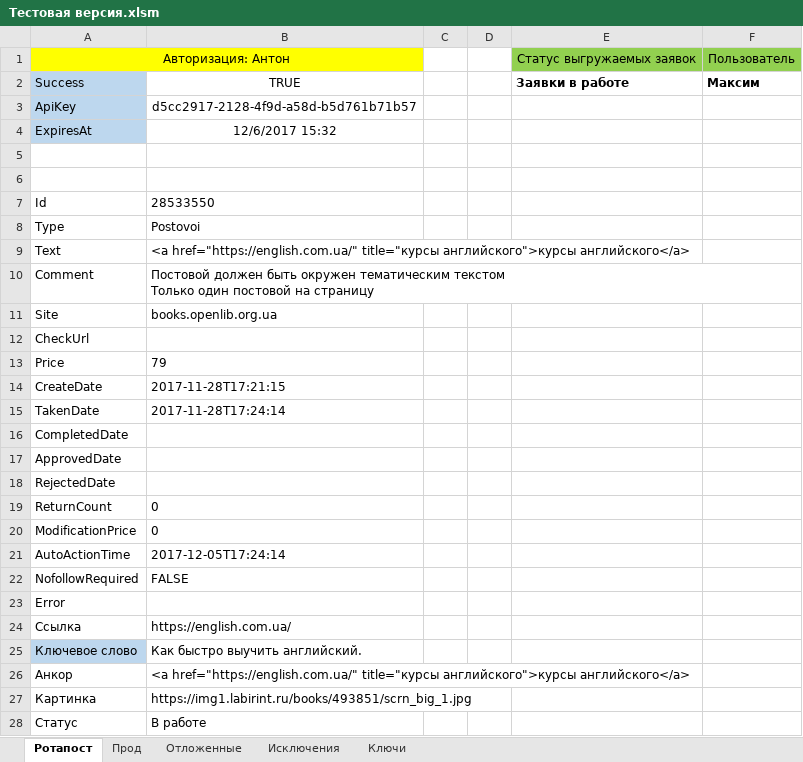
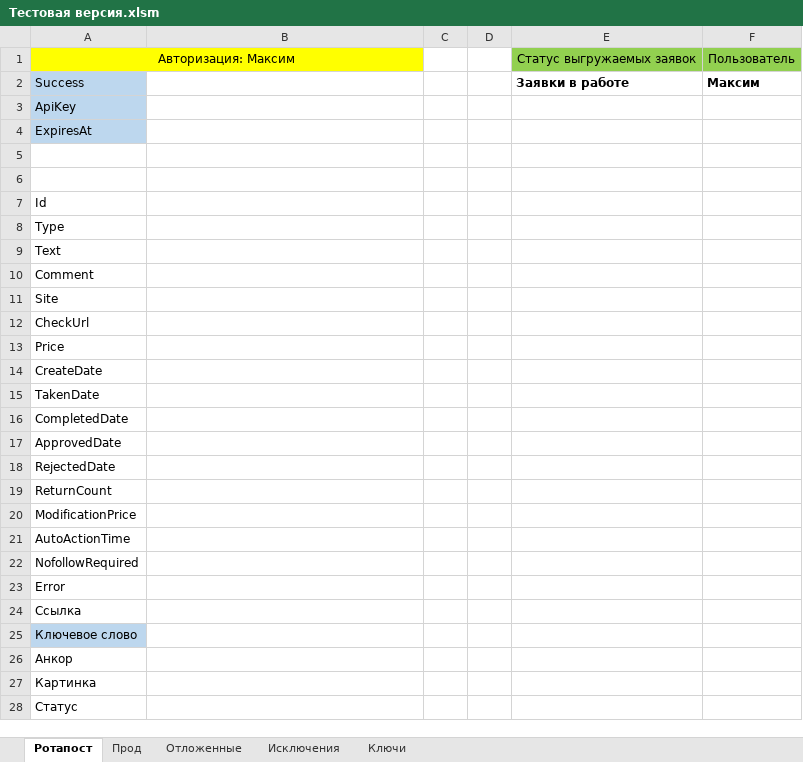
Before and after one commit to Goodron1981/MyMacros-master, an Excel workbook: Тестовая версия.xlsm, sheet Ротапост, drawn as a sheet; only a part is shown; values as stored, in another font and other column widths than the file's, no borders; charts and pictures not drawn; ↵ is a line break in a cell; the diff covers the shown part only; the diff names each change by its address in the sheet, - before the commit and + after, or states it on an @@ line.

Commit message:
Исправление событий
Если произошло аварийное отключени событий, то любой кнопкой можно воставноить.

```diff
--- a/Тестовая версия.xlsm (sheet Ротапост)
+++ b/Тестовая версия.xlsm (sheet Ротапост)
-A1: Авторизация: Антон
+A1: Авторизация: Максим
-B2: TRUE
+B2: (empty)
-B3: d5cc2917-2128-4f9d-a58d-b5d761b71b57
+B3: (empty)
-B4: 12/6/2017 15:32
+B4: (empty)
-B7: 28533550
+B7: (empty)
-B8: Postovoi
+B8: (empty)
-B9: <a href="https://english.com.ua/" title="курсы английского">курсы английского</a>
+B9: (empty)
-B10: Постовой должен быть окружен тематическим текстом ↵ Только один постовой на страницу
+B10: (empty)
-B11: books.openlib.org.ua
+B11: (empty)
-B13: 79
+B13: (empty)
-B14: 2017-11-28T17:21:15
+B14: (empty)
-B15: 2017-11-28T17:24:14
+B15: (empty)
-B19:B20: 0
+B19:B20: (empty)
-B21: 2017-12-05T17:24:14
+B21: (empty)
-B22: FALSE
+B22: (empty)
-B24: https://english.com.ua/
+B24: (empty)
-B25: Как быстро выучить английский.
+B25: (empty)
-B26: <a href="https://english.com.ua/" title="курсы английского">курсы английского</a>
+B26: (empty)
-B27: https://img1.labirint.ru/books/493851/scrn_big_1.jpg
+B27: (empty)
-B28: В работе
+B28: (empty)
```
Also changed, not shown: 1 edited cell elsewhere in this sheet.
